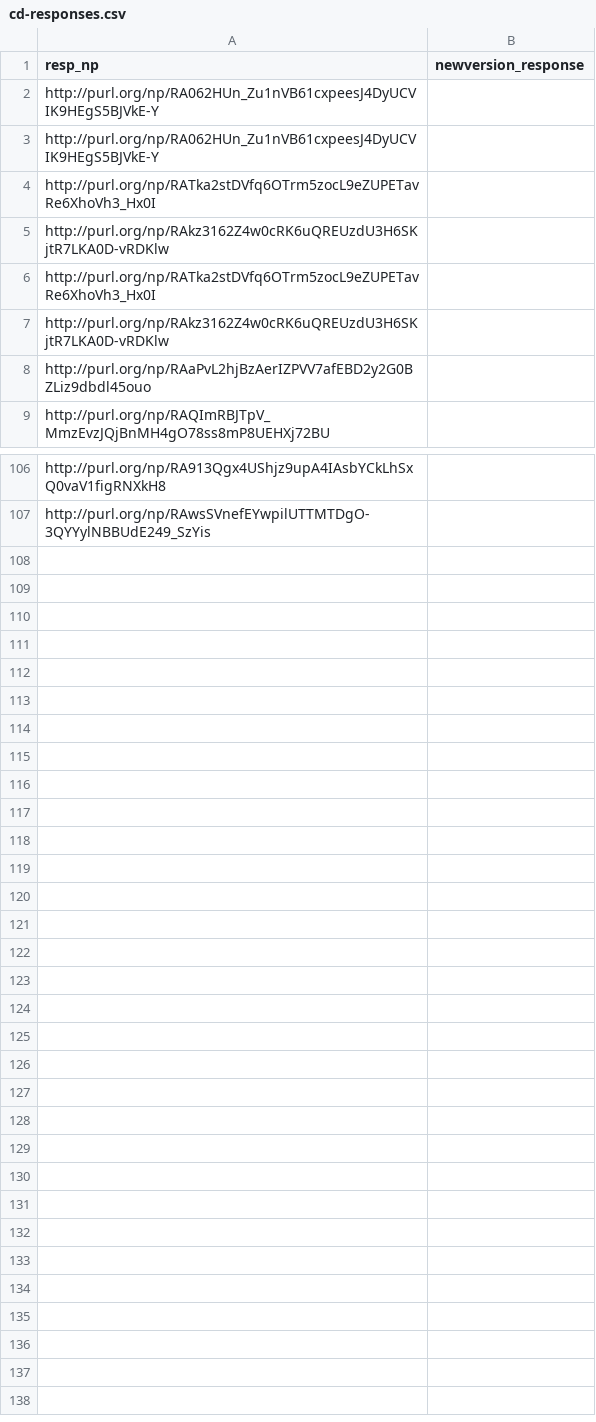
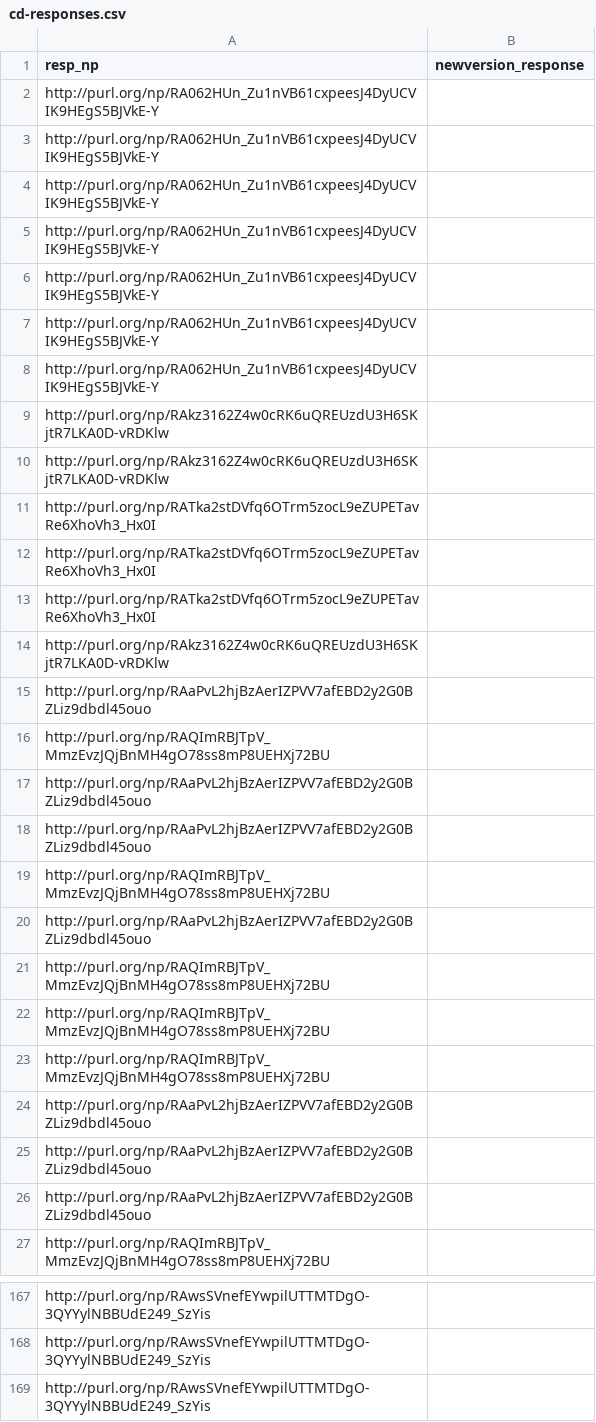
Before and after one commit to LaraHack/fpsi_analytics, a CSV file: sparql-results/cd-responses.csv, drawn as a sheet; only a part is shown, gaps mark what is left out; the diff covers the shown part only.

```diff
--- a/sparql-results/cd-responses.csv
+++ b/sparql-results/cd-responses.csv
@@ -3,6 +3,24 @@
 "http://purl.org/np/RA062HUn_Zu1nVB61cxpeesJ4DyUCVIK9HEgS5BJVkE-Y",
+"http://purl.org/np/RA062HUn_Zu1nVB61cxpeesJ4DyUCVIK9HEgS5BJVkE-Y",
+"http://purl.org/np/RA062HUn_Zu1nVB61cxpeesJ4DyUCVIK9HEgS5BJVkE-Y",
+"http://purl.org/np/RA062HUn_Zu1nVB61cxpeesJ4DyUCVIK9HEgS5BJVkE-Y",
+"http://purl.org/np/RA062HUn_Zu1nVB61cxpeesJ4DyUCVIK9HEgS5BJVkE-Y",
+"http://purl.org/np/RA062HUn_Zu1nVB61cxpeesJ4DyUCVIK9HEgS5BJVkE-Y",
+"http://purl.org/np/RAkz3162Z4w0cRK6uQREUzdU3H6SKjtR7LKA0D-vRDKlw",
+"http://purl.org/np/RAkz3162Z4w0cRK6uQREUzdU3H6SKjtR7LKA0D-vRDKlw",
+"http://purl.org/np/RATka2stDVfq6OTrm5zocL9eZUPETavRe6XhoVh3_Hx0I",
+"http://purl.org/np/RATka2stDVfq6OTrm5zocL9eZUPETavRe6XhoVh3_Hx0I",
 "http://purl.org/np/RATka2stDVfq6OTrm5zocL9eZUPETavRe6XhoVh3_Hx0I",
 "http://purl.org/np/RAkz3162Z4w0cRK6uQREUzdU3H6SKjtR7LKA0D-vRDKlw",
-"http://purl.org/np/RATka2stDVfq6OTrm5zocL9eZUPETavRe6XhoVh3_Hx0I",
-"http://purl.org/np/RAkz3162Z4w0cRK6uQREUzdU3H6SKjtR7LKA0D-vRDKlw",
+"http://purl.org/np/RAaPvL2hjBzAerIZPVV7afEBD2y2G0BZLiz9dbdl45ouo",
+"http://purl.org/np/RAQImRBJTpV_MmzEvzJQjBnMH4gO78ss8mP8UEHXj72BU",
+"http://purl.org/np/RAaPvL2hjBzAerIZPVV7afEBD2y2G0BZLiz9dbdl45ouo",
+"http://purl.org/np/RAaPvL2hjBzAerIZPVV7afEBD2y2G0BZLiz9dbdl45ouo",
+"http://purl.org/np/RAQImRBJTpV_MmzEvzJQjBnMH4gO78ss8mP8UEHXj72BU",
+"http://purl.org/np/RAaPvL2hjBzAerIZPVV7afEBD2y2G0BZLiz9dbdl45ouo",
+"http://purl.org/np/RAQImRBJTpV_MmzEvzJQjBnMH4gO78ss8mP8UEHXj72BU",
+"http://purl.org/np/RAQImRBJTpV_MmzEvzJQjBnMH4gO78ss8mP8UEHXj72BU",
+"http://purl.org/np/RAQImRBJTpV_MmzEvzJQjBnMH4gO78ss8mP8UEHXj72BU",
+"http://purl.org/np/RAaPvL2hjBzAerIZPVV7afEBD2y2G0BZLiz9dbdl45ouo",
+"http://purl.org/np/RAaPvL2hjBzAerIZPVV7afEBD2y2G0BZLiz9dbdl45ouo",
 "http://purl.org/np/RAaPvL2hjBzAerIZPVV7afEBD2y2G0BZLiz9dbdl45ouo",
@@ -106,2 +167,3 @@
-"http://purl.org/np/RA913Qgx4UShjz9upA4IAsbYCkLhSxQ0vaV1figRNXkH8",
+"http://purl.org/np/RAwsSVnefEYwpilUTTMTDgO-3QYYylNBBUdE249_SzYis",
+"http://purl.org/np/RAwsSVnefEYwpilUTTMTDgO-3QYYylNBBUdE249_SzYis",
 "http://purl.org/np/RAwsSVnefEYwpilUTTMTDgO-3QYYylNBBUdE249_SzYis",
```
Also changed, not shown: 43 added rows and 21 moved rows elsewhere in this file, sparql-results/cd-response-to-classdefupdate.csv, sparql-results/cd-response-to-review.csv, 10 other files.
